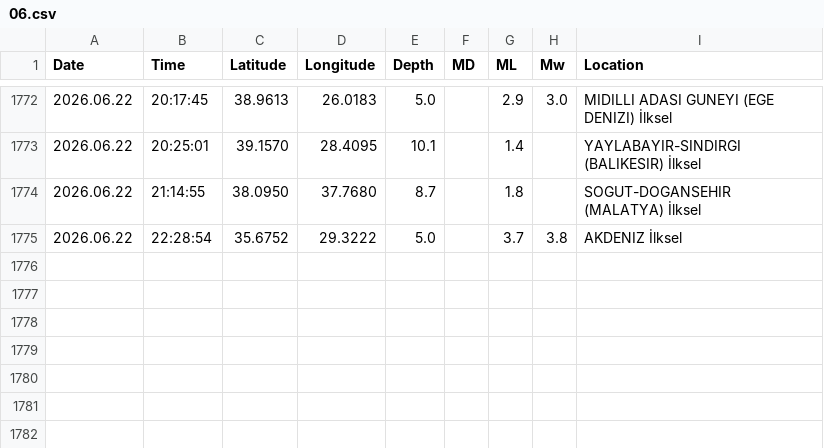
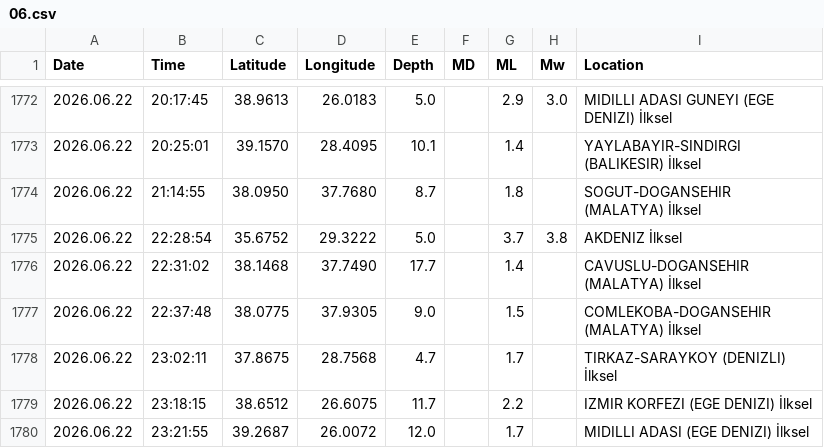
Before and after one commit to sukruozan/turkiye-guncel-deprem-verisi, a CSV file: 2026/06.csv, drawn as a sheet; only a part is shown, gaps mark what is left out; the diff names each change by its address in the sheet, - before the commit and + after, or states it on an @@ line.

Commit message:
Automated Commit

```diff
--- a/2026/06.csv
+++ b/2026/06.csv
+row 1776: 2026.06.22 | 22:31:02 | 38.1468 | 37.7490 | 17.7 |  | 1.4 |  | CAVUSLU-DOGANSEHIR (MALATYA) İlksel
+row 1777: 2026.06.22 | 22:37:48 | 38.0775 | 37.9305 | 9.0 |  | 1.5 |  | COMLEKOBA-DOGANSEHIR (MALATYA) İlksel
+row 1778: 2026.06.22 | 23:02:11 | 37.8675 | 28.7568 | 4.7 |  | 1.7 |  | TIRKAZ-SARAYKOY (DENIZLI) İlksel
+row 1779: 2026.06.22 | 23:18:15 | 38.6512 | 26.6075 | 11.7 |  | 2.2 |  | IZMIR KORFEZI (EGE DENIZI) İlksel
+row 1780: 2026.06.22 | 23:21:55 | 39.2687 | 26.0072 | 12.0 |  | 1.7 |  | MIDILLI ADASI (EGE DENIZI) İlksel
```
